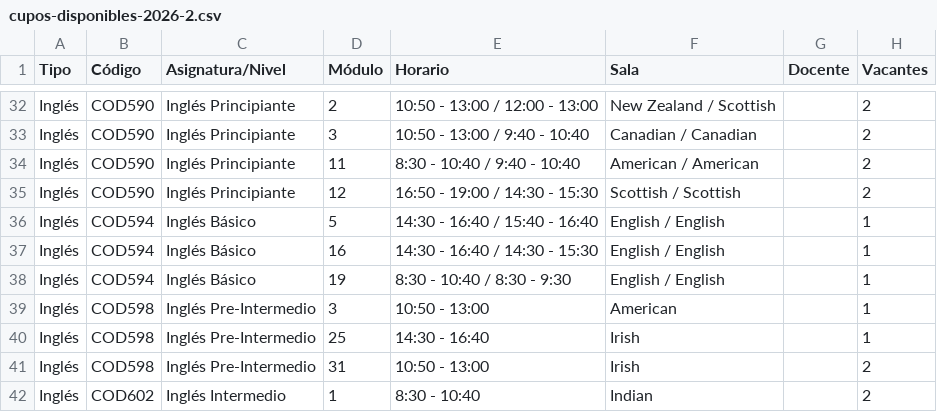
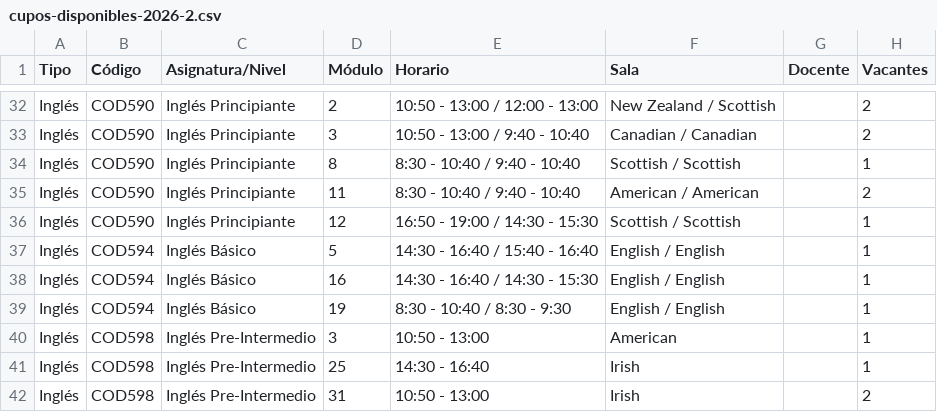
Before and after one commit to felipeopazo-ufro/cupos-ufro, a CSV file: cupos-disponibles-2026-2.csv, drawn as a sheet; only a part is shown, gaps mark what is left out; the shorter side is filled out with more unchanged rows.

```diff
--- a/cupos-disponibles-2026-2.csv
+++ b/cupos-disponibles-2026-2.csv
@@ -33,4 +33,5 @@
 "Inglés";"COD590";"Inglés Principiante";"3";"10:50 - 13:00 / 9:40 - 10:40";"Canadian / Canadian";"";"2"
+"Inglés";"COD590";"Inglés Principiante";"8";"8:30 - 10:40 / 9:40 - 10:40";"Scottish / Scottish";"";"1"
 "Inglés";"COD590";"Inglés Principiante";"11";"8:30 - 10:40 / 9:40 - 10:40";"American / American";"";"2"
-"Inglés";"COD590";"Inglés Principiante";"12";"16:50 - 19:00 / 14:30 - 15:30";"Scottish / Scottish";"";"2"
+"Inglés";"COD590";"Inglés Principiante";"12";"16:50 - 19:00 / 14:30 - 15:30";"Scottish / Scottish";"";"1"
 "Inglés";"COD594";"Inglés Básico";"5";"14:30 - 16:40 / 15:40 - 16:40";"English / English";"";"1"
```
Also changed, not shown: 1 other file.
